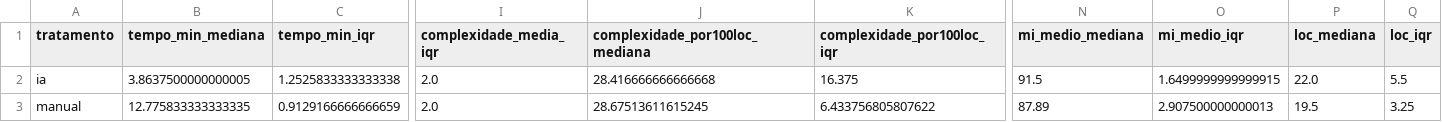
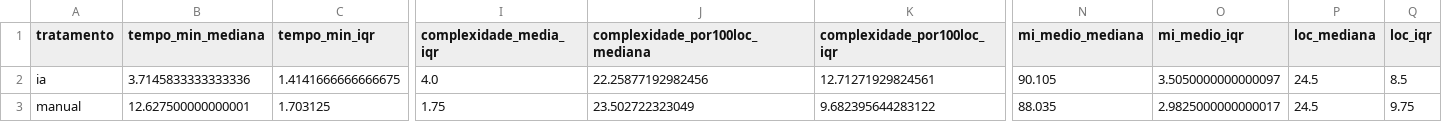
Before and after one commit to candian15/LabExpGRP, a CSV file: LAB02/graficos/resumo_dashboard.csv, drawn as a sheet; only a part is shown, gaps mark what is left out; the diff names each change by its address in the sheet, - before the commit and + after, or states it on an @@ line.

```diff
--- a/LAB02/graficos/resumo_dashboard.csv
+++ b/LAB02/graficos/resumo_dashboard.csv
-B2 (tempo_min_mediana): 3.8637500000000005
+B2 (tempo_min_mediana): 3.7145833333333336
-C2 (tempo_min_iqr): 1.2525833333333338
+C2 (tempo_min_iqr): 1.4141666666666675
-I2 (complexidade_media_iqr): 2.0
+I2 (complexidade_media_iqr): 4.0
-J2 (complexidade_por100loc_mediana): 28.416666666666668
+J2 (complexidade_por100loc_mediana): 22.25877192982456
-K2 (complexidade_por100loc_iqr): 16.375
+K2 (complexidade_por100loc_iqr): 12.71271929824561
-N2 (mi_medio_mediana): 91.5
+N2 (mi_medio_mediana): 90.105
-O2 (mi_medio_iqr): 1.6499999999999915
+O2 (mi_medio_iqr): 3.5050000000000097
-P2 (loc_mediana): 22.0
+P2 (loc_mediana): 24.5
-Q2 (loc_iqr): 5.5
+Q2 (loc_iqr): 8.5
-B3 (tempo_min_mediana): 12.775833333333335
+B3 (tempo_min_mediana): 12.627500000000001
-C3 (tempo_min_iqr): 0.9129166666666659
+C3 (tempo_min_iqr): 1.703125
-I3 (complexidade_media_iqr): 2.0
+I3 (complexidade_media_iqr): 1.75
-J3 (complexidade_por100loc_mediana): 28.67513611615245
+J3 (complexidade_por100loc_mediana): 23.502722323049
-K3 (complexidade_por100loc_iqr): 6.433756805807622
+K3 (complexidade_por100loc_iqr): 9.682395644283122
-N3 (mi_medio_mediana): 87.89
+N3 (mi_medio_mediana): 88.035
-O3 (mi_medio_iqr): 2.907500000000013
+O3 (mi_medio_iqr): 2.9825000000000017
-P3 (loc_mediana): 19.5
+P3 (loc_mediana): 24.5
-Q3 (loc_iqr): 3.25
+Q3 (loc_iqr): 9.75
```
Also changed, not shown: LAB02/metrics.csv, LAB02/trials.csv, 8 other files.
